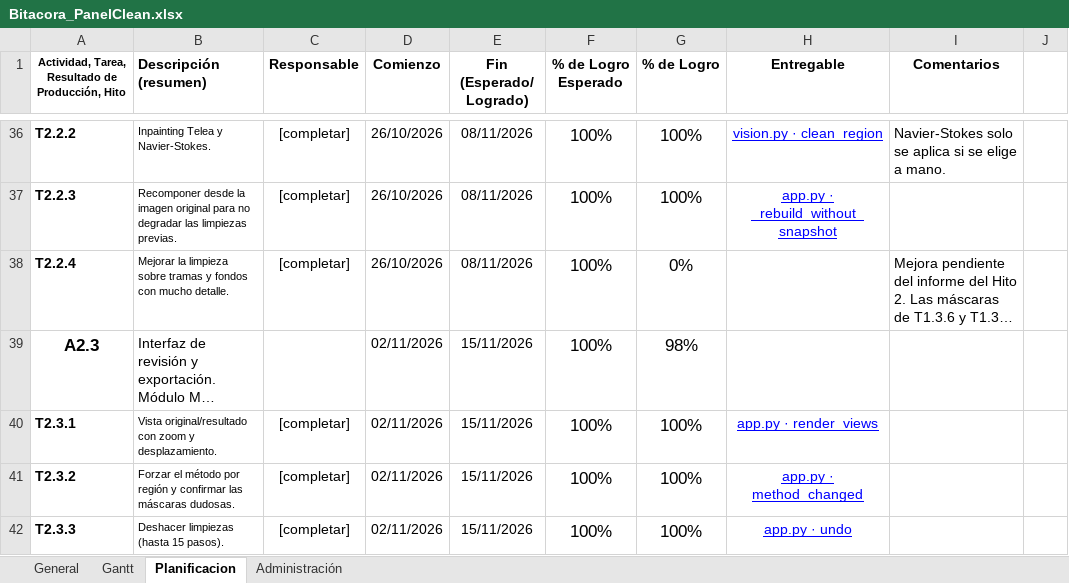
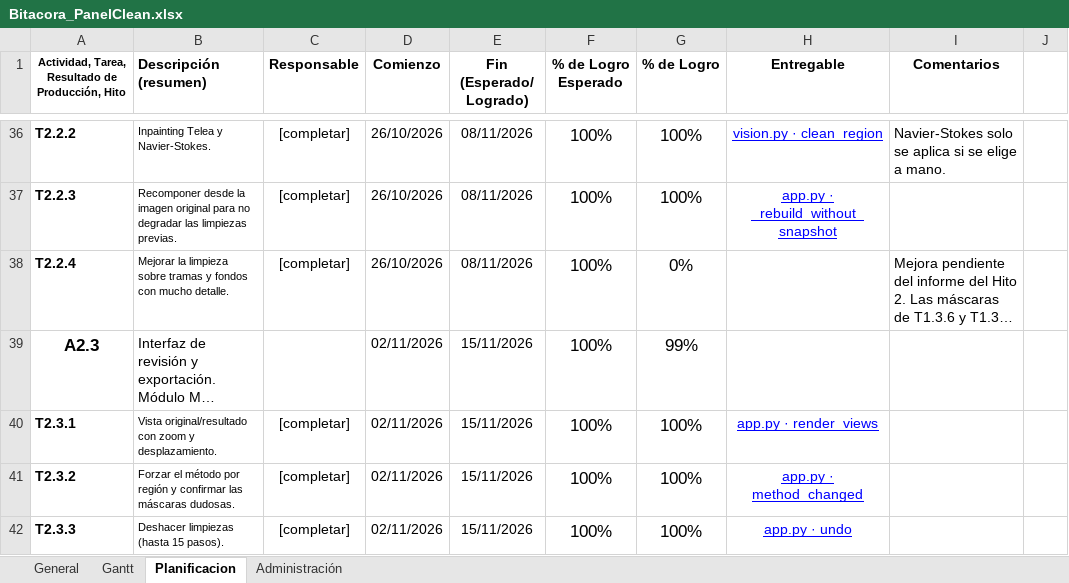
Before and after one commit to Tecktomi/PanelClean, an Excel workbook: Bitacora_PanelClean.xlsx, sheet Planificacion, drawn as a sheet; only a part is shown, gaps mark what is left out; long unchanged cells end in …; values as stored, in another font and other column widths than the file's, no borders; charts and pictures and conditional formats not drawn; the diff covers the shown part only; the diff names each change by its address in the sheet, - before the commit and + after, or states it on an @@ line.

```diff
--- a/Bitacora_PanelClean.xlsx (sheet Planificacion)
+++ b/Bitacora_PanelClean.xlsx (sheet Planificacion)
-G39 (% de Logro): 98%
+G39 (% de Logro): 99%
```
Also changed, not shown: 1 added row and 1 edited cell elsewhere in this sheet, formulas that keep their value.
